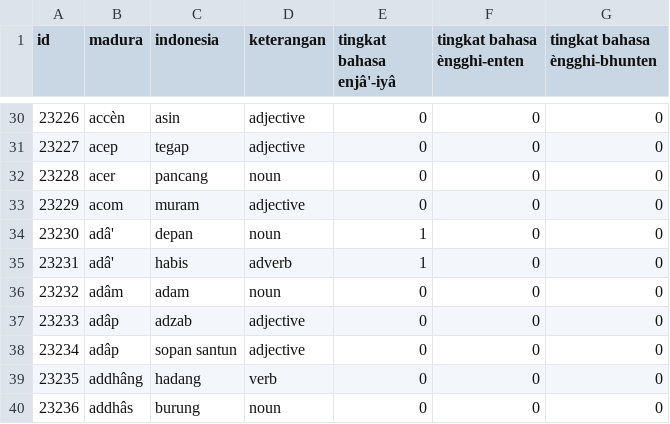
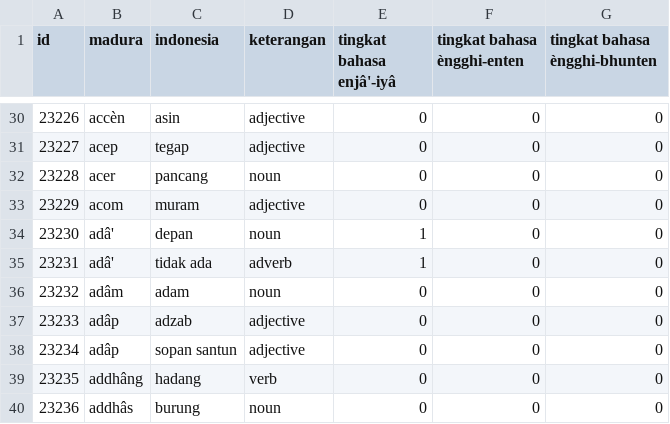
Before and after one commit to ThoriqFathu/skripsi, a CSV file: kamus.csv, drawn as a sheet; only a part is shown, gaps mark what is left out.

Commit message:
Update kamus.csv

```diff
--- a/kamus.csv
+++ b/kamus.csv
@@ -34,3 +34,3 @@
 "23230","adâ'","depan","noun","1","0","0"
-"23231","adâ'","habis","adverb","1","0","0"
+"23231","adâ'","tidak ada","adverb","1","0","0"
 "23232","adâm","adam","noun","0","0","0"
```
